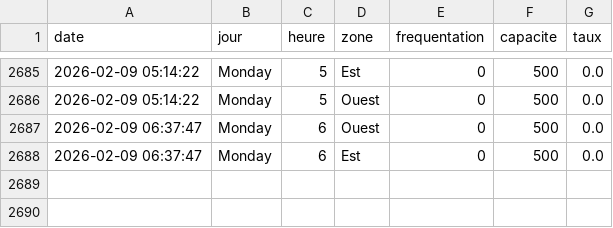
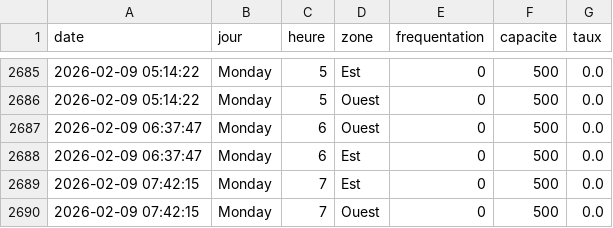
Before and after one commit to WilliamOlivers/piscine-scrapper, a CSV file: historique_piscine.csv, drawn as a sheet; only a part is shown, gaps mark what is left out.

```diff
--- a/historique_piscine.csv
+++ b/historique_piscine.csv
@@ -2688 +2688,3 @@ date,jour,heure,zone,frequentation,capacite,taux
 2026-02-09 06:37:47,Monday,6,Est,0,500,0.0
+2026-02-09 07:42:15,Monday,7,Est,0,500,0.0
+2026-02-09 07:42:15,Monday,7,Ouest,0,500,0.0
```
